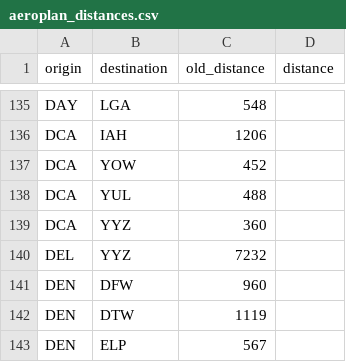
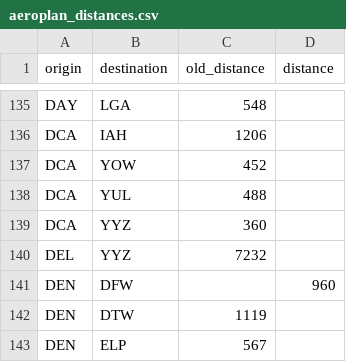
Before and after one commit to cowtool-llc/ac-sqd, a CSV file: src/main/resources/aeroplan_distances.csv, drawn as a sheet; only a part is shown, gaps mark what is left out.

Commit message:
DEN-DFW is 960

```diff
--- a/src/main/resources/aeroplan_distances.csv
+++ b/src/main/resources/aeroplan_distances.csv
@@ -140,3 +140,3 @@ DCA,YYZ,360,
 DEL,YYZ,7232,
-DEN,DFW,960
+DEN,DFW,,960
 DEN,DTW,1119,
```
